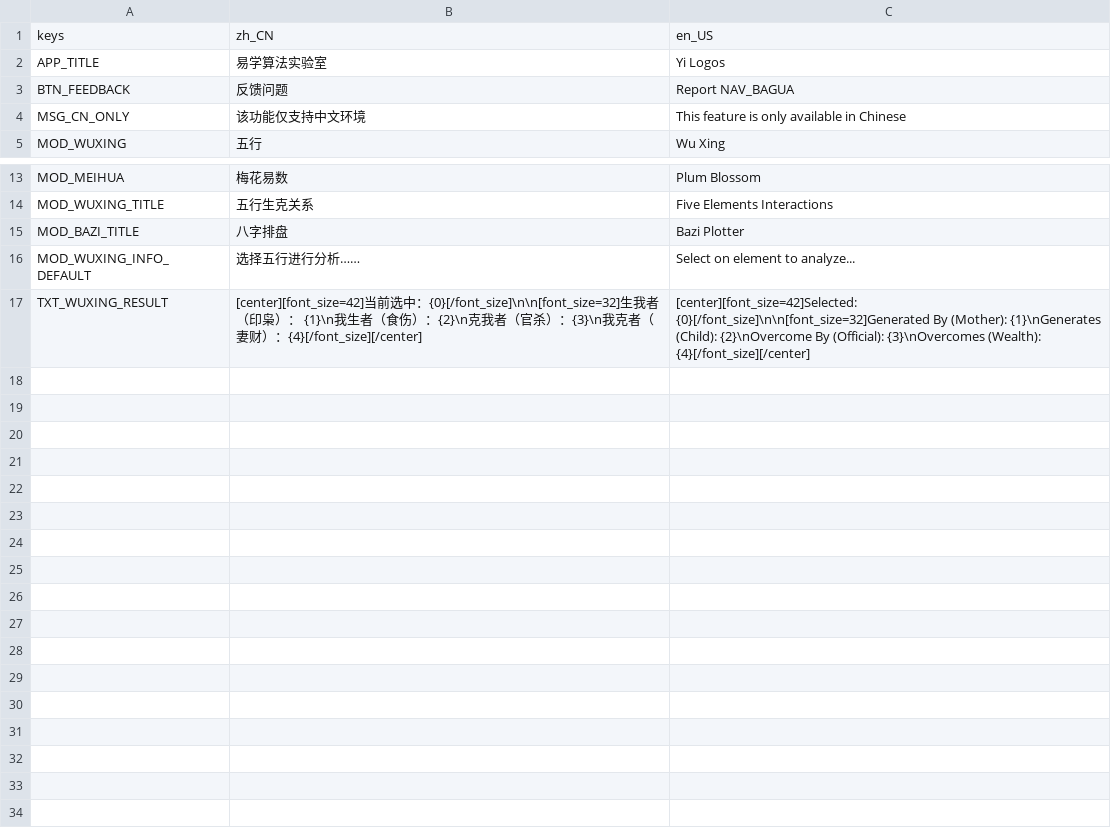
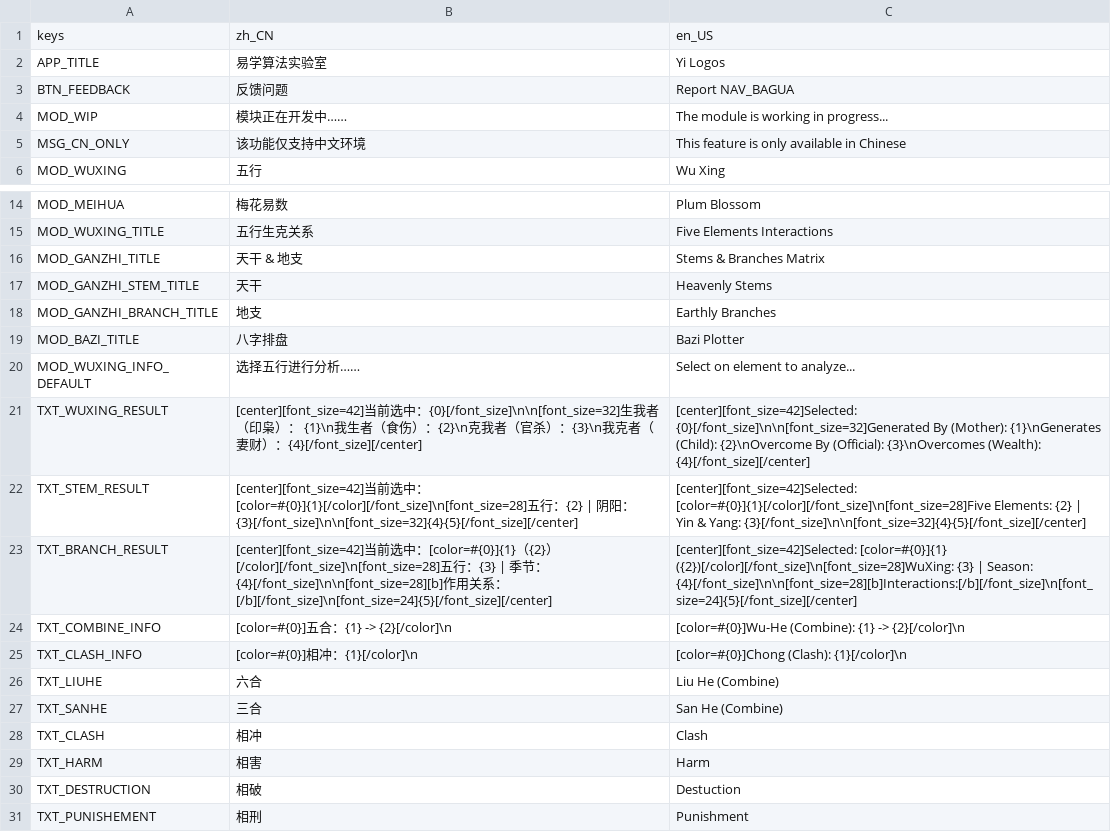
Before and after one commit to yojigenpoint/YojigenShift.YiTestLab, a CSV file: yi-test-lab/Resources/localization.csv, drawn as a sheet; only a part is shown, gaps mark what is left out.

Commit message:
feat: Add GanZhi module with UI components and integrate into MainLayout; update localization and GlobalUIController

```diff
--- a/yi-test-lab/Resources/localization.csv
+++ b/yi-test-lab/Resources/localization.csv
@@ -3,2 +3,3 @@ APP_TITLE,易学算法实验室,Yi Logos
 BTN_FEEDBACK,反馈问题,Report NAV_BAGUA
+MOD_WIP,模块正在开发中……,The module is working in progress...
 MSG_CN_ONLY,该功能仅支持中文环境,This feature is only available in Chinese
@@ -14,2 +15,5 @@ MOD_MEIHUA,梅花易数,Plum Blossom
 MOD_WUXING_TITLE,五行生克关系,Five Elements Interactions
+MOD_GANZHI_TITLE,天干 & 地支,Stems & Branches Matrix
+MOD_GANZHI_STEM_TITLE,天干,Heavenly Stems
+MOD_GANZHI_BRANCH_TITLE,地支,Earthly Branches
 MOD_BAZI_TITLE,八字排盘,Bazi Plotter
@@ -17 +21,11 @@ MOD_WUXING_INFO_DEFAULT,选择五行进行分析……,Select on element to anal
 TXT_WUXING_RESULT,[center][font_size=42]当前选中：{0}[/font_size]\n\n[font_size=32]生我者（印枭）： {1}\n我生者（食伤）：{2}\n克我者（官杀）：{3}\n我克者（妻财）：{4}[/font_size][/center],[center][font_size=42]Selected: {0}[/font_size]\n\n[font_size=32]Generated By (Mother): {1}\nGenerates (Child): {2}\nOvercome By (Official): {3}\nOvercomes (Wealth): {4}[/font_size][/center]
+TXT_STEM_RESULT,[center][font_size=42]当前选中：[color=#{0}]{1}[/color][/font_size]\n[font_size=28]五行：{2} | 阴阳：{3}[/font_size]\n\n[font_size=32]{4}{5}[/font_size][/center],[center][font_size=42]Selected: [color=#{0}]{1}[/color][/font_size]\n[font_size=28]Five Elements: {2} | Yin & Yang: {3}[/font_size]\n\n[font_size=32]{4}{5}[/font_size][/center]
+TXT_BRANCH_RESULT,[center][font_size=42]当前选中：[color=#{0}]{1}（{2}）[/color][/font_size]\n[font_size=28]五行：{3} | 季节：{4}[/font_size]\n\n[font_size=28][b]作用关系：[/b][/font_size]\n[font_size=24]{5}[/font_size][/center],[center][font_size=42]Selected: [color=#{0}]{1} ({2})[/color][/font_size]\n[font_size=28]WuXing: {3} | Season: {4}[/font_size]\n\n[font_size=28][b]Interactions:[/b][/font_size]\n[font_size=24]{5}[/font_size][/center]
+TXT_COMBINE_INFO,[color=#{0}]五合：{1} -> {2}[/color]\n,[color=#{0}]Wu-He (Combine): {1} -> {2}[/color]\n
+TXT_CLASH_INFO,[color=#{0}]相冲：{1}[/color]\n,[color=#{0}]Chong (Clash): {1}[/color]\n
+TXT_LIUHE,六合,Liu He (Combine)
+TXT_SANHE,三合,San He (Combine)
+TXT_CLASH,相冲,Clash
+TXT_HARM,相害,Harm
+TXT_DESTRUCTION,相破,Destuction
+TXT_PUNISHEMENT,相刑,Punishment
```
Also changed, not shown: 7 other files.
